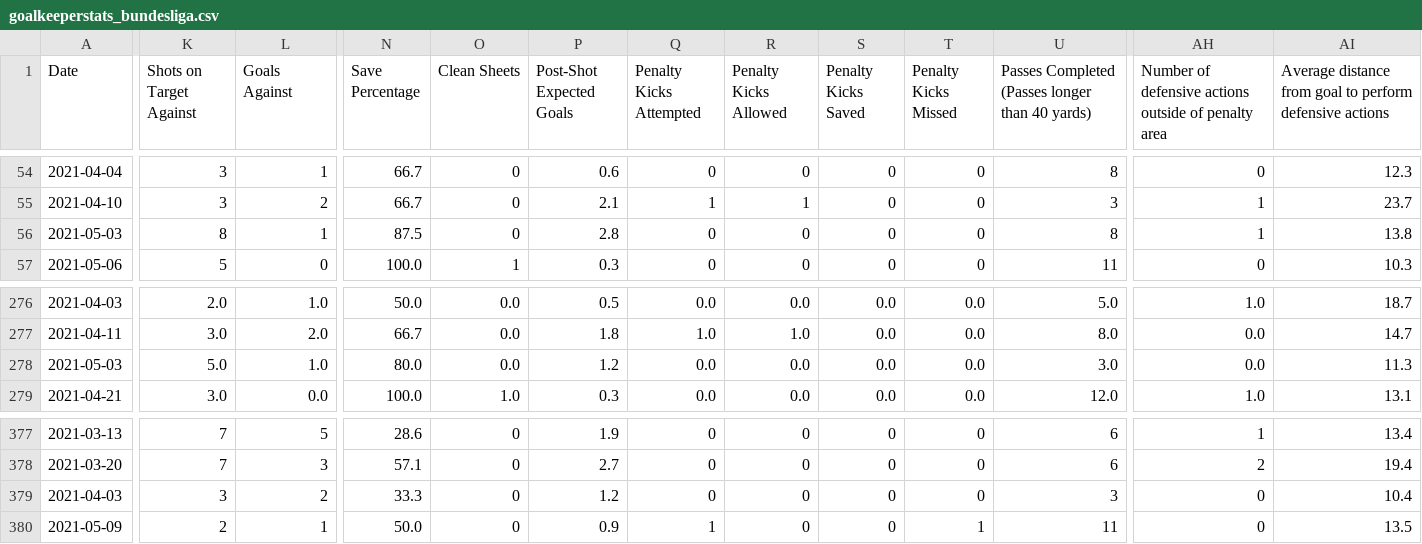
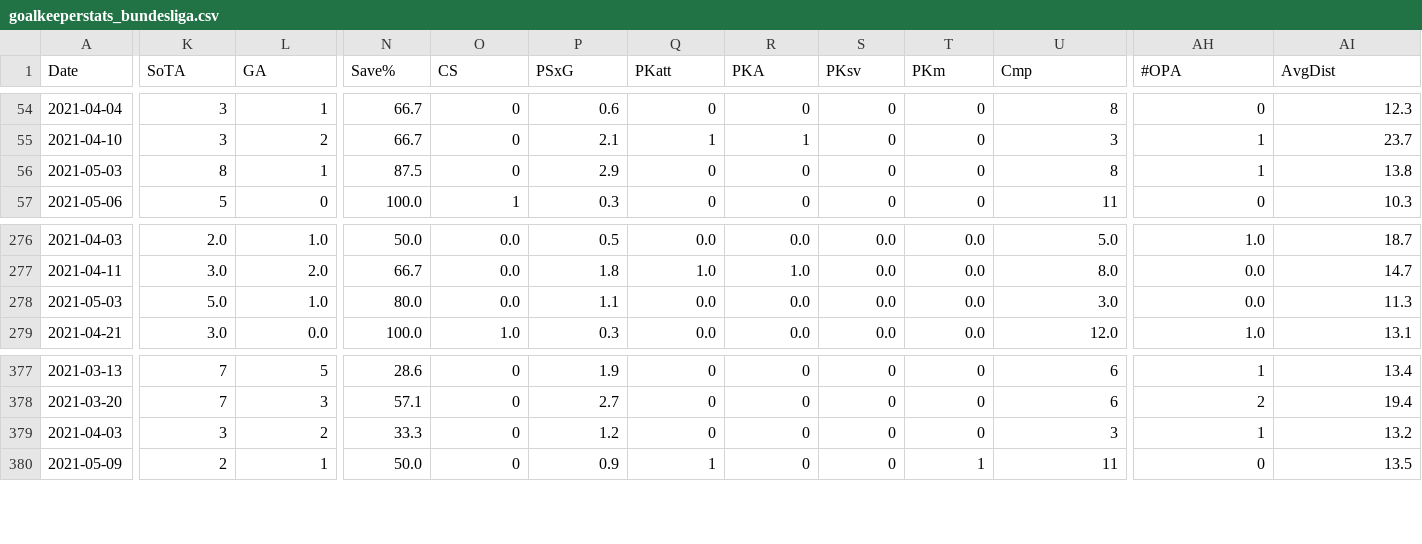
Before and after one commit to hoyishian/footballwebscraper, a CSV file: goalkeeperstats_bundesliga.csv, drawn as a sheet; only a part is shown, gaps mark what is left out; the diff covers the shown part only; the diff names each change by its address in the sheet, - before the commit and + after, or states it on an @@ line.

```diff
--- a/goalkeeperstats_bundesliga.csv
+++ b/goalkeeperstats_bundesliga.csv
-K1: Shots on Target Against
+K1: SoTA
-L1: Goals Against
+L1: GA
-N1: Save Percentage
+N1: Save%
-O1: Clean Sheets
+O1: CS
-P1: Post-Shot Expected Goals
+P1: PSxG
-Q1: Penalty Kicks Attempted
+Q1: PKatt
-R1: Penalty Kicks Allowed
+R1: PKA
-S1: Penalty Kicks Saved
+S1: PKsv
-T1: Penalty Kicks Missed
+T1: PKm
-U1: Passes Completed (Passes longer than 40 yards)
+U1: Cmp
-AH1: Number of defensive actions outside of penalty area
+AH1: #OPA
-AI1: Average distance from goal to perform defensive actions
+AI1: AvgDist
-P56 (PSxG): 2.8
+P56 (PSxG): 2.9
-P278 (PSxG): 1.2
+P278 (PSxG): 1.1
-AH379 (#OPA): 0
+AH379 (#OPA): 1
-AI379 (AvgDist): 10.4
+AI379 (AvgDist): 13.2
```
Also changed, not shown: 12 edited cells elsewhere in this file, goalkeeperstats_epl.csv, 13 other files.
